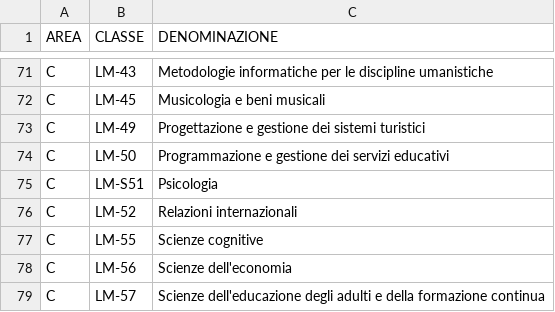
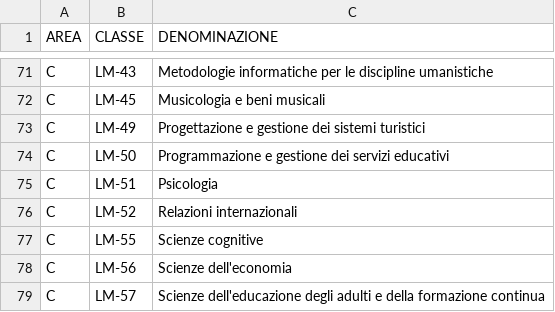
Before and after one commit to manueldiagostino/pd-garanti, a CSV file: input/numerosita/classi.csv (was input/numerosita/classe_lm.csv), drawn as a sheet; only a part is shown, gaps mark what is left out; the diff covers the shown part only.

```diff
--- a/input/numerosita/classe_lm.csv
+++ b/input/numerosita/classi.csv
@@ -74,3 +74,3 @@
 "C","LM-50","Programmazione e gestione dei servizi educativi"
-"C","LM-S51","Psicologia"
+"C","LM-51","Psicologia"
 "C","LM-52","Relazioni internazionali"
```
Also changed, not shown: 61 added rows elsewhere in this file, input/numerosita/jolly.csv, 12 other files.
